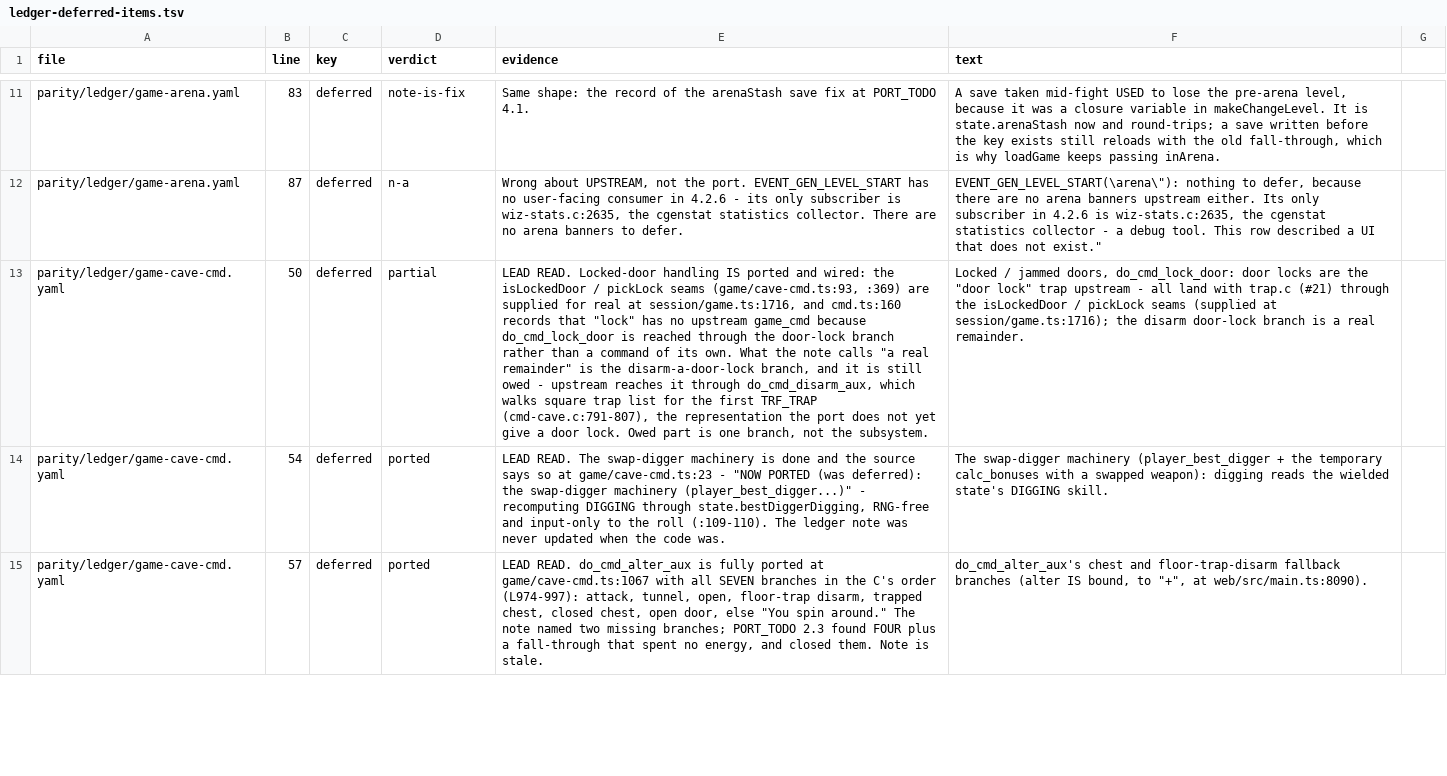
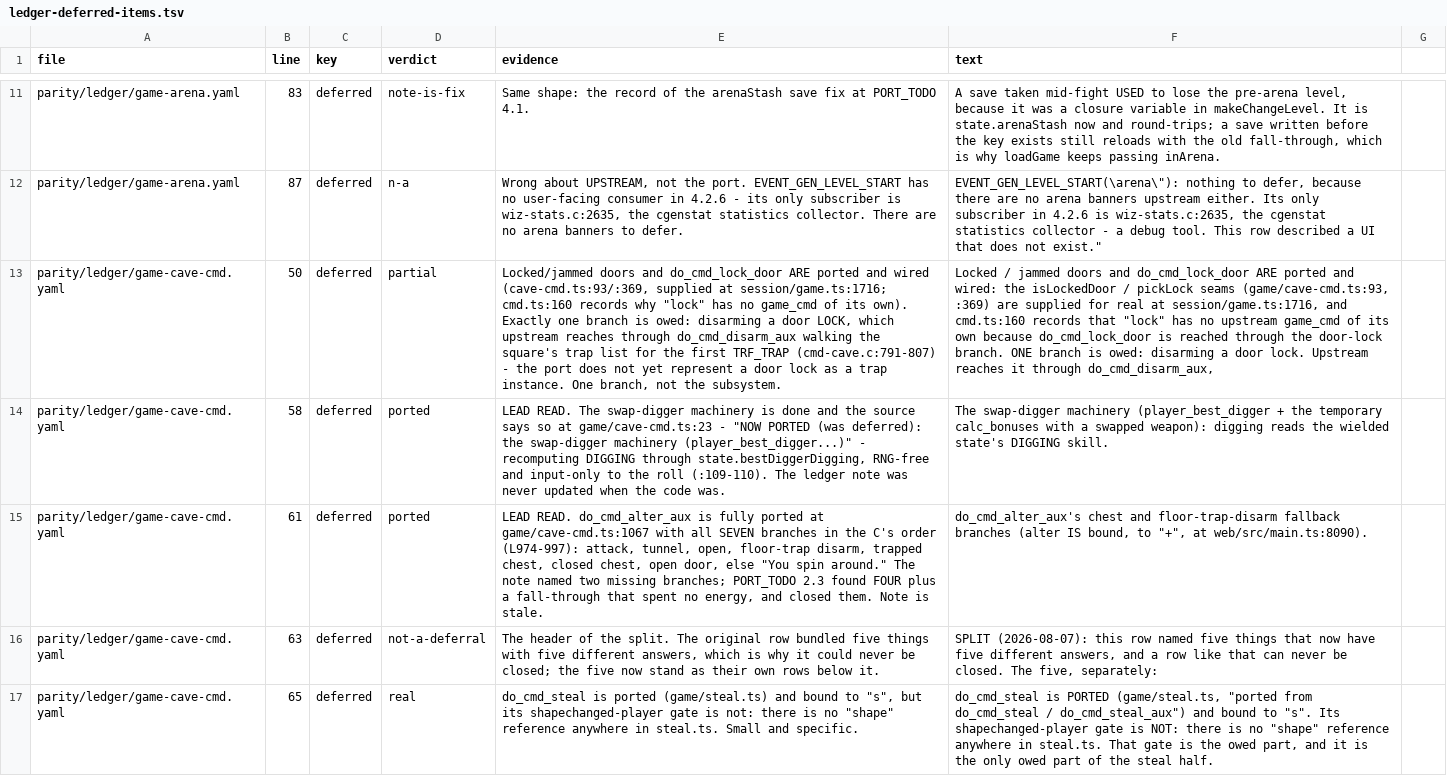
Before and after one commit to neostryder/neo-angband, a TSV file: parity/reports/ledger-deferred-items.tsv, drawn as a sheet; only a part is shown, gaps mark what is left out; the diff covers the shown part only; the diff names each change by its address in the sheet, - before the commit and + after, or states it on an @@ line.

```diff
--- a/parity/reports/ledger-deferred-items.tsv
+++ b/parity/reports/ledger-deferred-items.tsv
-E13 (evidence): LEAD READ. Locked-door handling IS ported and wired: the isLockedDoor / pickLock seams (game/cave-cmd.ts:93, :369) are supplied for real at session/game.ts:1716, and cmd.ts:160 records that "lock" has no upstream game_cmd because do_cmd_lock_door is reached through the door-lock branch rather than a command of its own. What the note calls "a real remainder" is the disarm-a-door-lock branch, and it is still owed - upstream reaches it through do_cmd_disarm_aux, which walks square trap list for the first TRF_TRAP (cmd-cave.c:791-807), the representation the port does not yet give a door lock. Owed part is one branch, not…
+E13 (evidence): Locked/jammed doors and do_cmd_lock_door ARE ported and wired (cave-cmd.ts:93/:369, supplied at session/game.ts:1716; cmd.ts:160 records why "lock" has no game_cmd of its own). Exactly one branch is owed: disarming a door LOCK, which upstream reaches through do_cmd_disarm_aux walking the square's trap list for the first TRF_TRAP (cmd-cave.c:791-807) - the port does not yet represent a door lock as a trap instance. One branch, not…
-F13 (text): …/ jammed doors, do_cmd_lock_door: door locks are the "door lock" trap upstream - all land with trap.c (#21) through the isLockedDoor / pickLock seams (supplied at session/game.ts:1716); the disarm door-lock branch is a real remainder.
+F13 (text): …/ jammed doors and do_cmd_lock_door ARE ported and wired: the isLockedDoor / pickLock seams (game/cave-cmd.ts:93, :369) are supplied for real at session/game.ts:1716, and cmd.ts:160 records that "lock" has no upstream game_cmd of its own because do_cmd_lock_door is reached through the door-lock branch. ONE branch is owed: disarming a door lock. Upstream reaches it through do_cmd_disarm_aux,
-B14 (line): 54
+B14 (line): 58
-B15 (line): 57
+B15 (line): 61
+row 16: parity/ledger/game-cave-cmd.yaml | 63 | deferred | not-a-deferral | The header of the split. The original row bundled five things with five different answers, which is why it could never be closed; the five now stand as their own rows below it. | SPLIT (2026-08-07): this row named five things that now have five different answers, and a row like that can never be closed. The five, separately:
+row 17: parity/ledger/game-cave-cmd.yaml | 65 | deferred | real | do_cmd_steal is ported (game/steal.ts) and bound to "s", but its shapechanged-player gate is not: there is no "shape" reference anywhere in steal.ts. Small and specific. | do_cmd_steal is PORTED (game/steal.ts, "ported from do_cmd_steal / do_cmd_steal_aux") and bound to "s". Its shapechanged-player gate is NOT: there is no "shape" reference anywhere in steal.ts. That gate is the owed part, and it is the only owed part of the steal half.
```
Also changed, not shown: 3 added rows and 65 edited cells elsewhere in this file, 20 other files.
